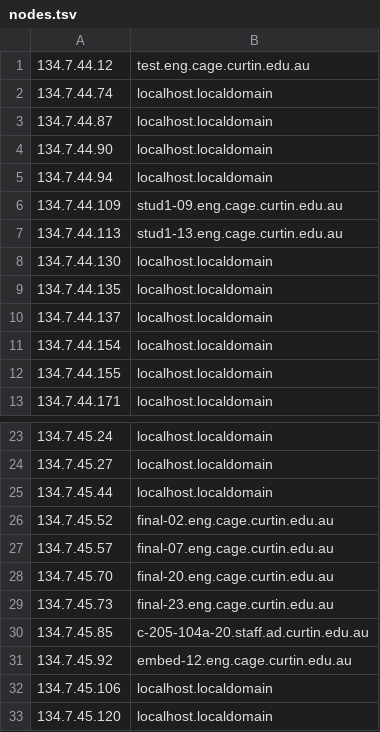
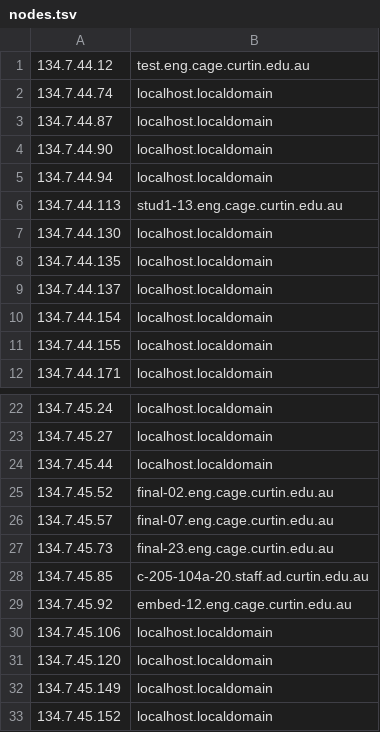
Before and after one commit to delan/phongray, a TSV file: nodes.tsv, drawn as a sheet; only a part is shown, gaps mark what is left out; the shorter side is filled out with more unchanged rows; the diff names each change by its address in the sheet, - before the commit and + after, or states it on an @@ line.

Commit message:
prune a dead node and a slow node

```diff
--- a/nodes.tsv
+++ b/nodes.tsv
-row 6: 134.7.44.109 | stud1-09.eng.cage.curtin.edu.au
-row 28: 134.7.45.70 | final-20.eng.cage.curtin.edu.au
```
